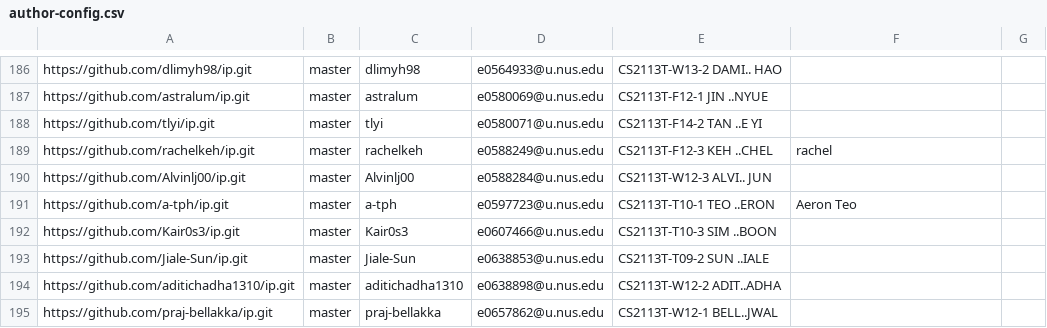
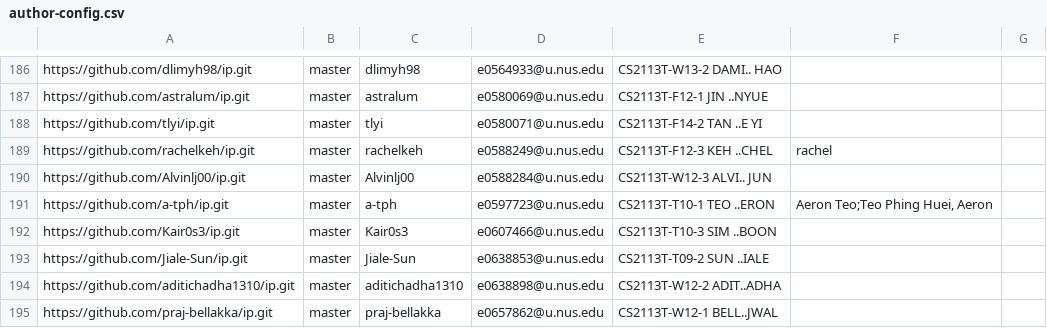
Before and after one commit to nus-cs2113-AY2122S1/ip-dashboard, a CSV file: configs/author-config.csv, drawn as a sheet; only a part is shown, gaps mark what is left out.

Commit message:
Update configs

```diff
--- a/configs/author-config.csv
+++ b/configs/author-config.csv
@@ -190,3 +190,3 @@ https://github.com/rachelkeh/ip.git,master,rachelkeh,e0588249@u.nus.edu,CS2113T-
 https://github.com/Alvinlj00/ip.git,master,Alvinlj00,e0588284@u.nus.edu,CS2113T-W12-3 ALVI.. JUN,,
-https://github.com/a-tph/ip.git,master,a-tph,e0597723@u.nus.edu,CS2113T-T10-1 TEO ..ERON,Aeron Teo,
+https://github.com/a-tph/ip.git,master,a-tph,e0597723@u.nus.edu,CS2113T-T10-1 TEO ..ERON,"Aeron Teo;Teo Phing Huei, Aeron",
 https://github.com/Kair0s3/ip.git,master,Kair0s3,e0607466@u.nus.edu,CS2113T-T10-3 SIM ..BOON,,
```
